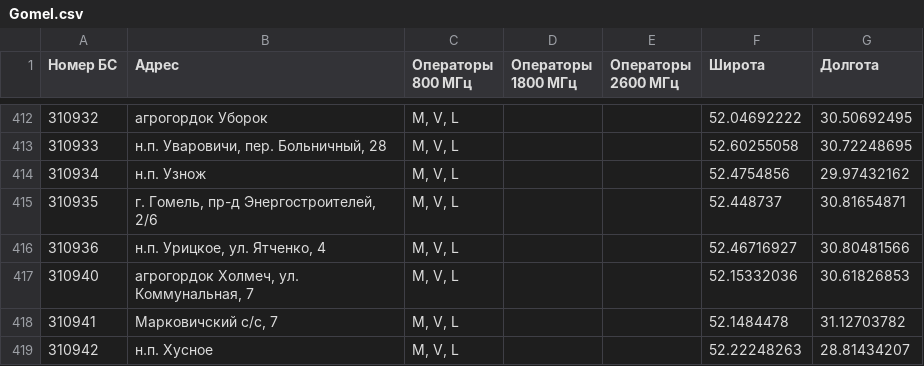
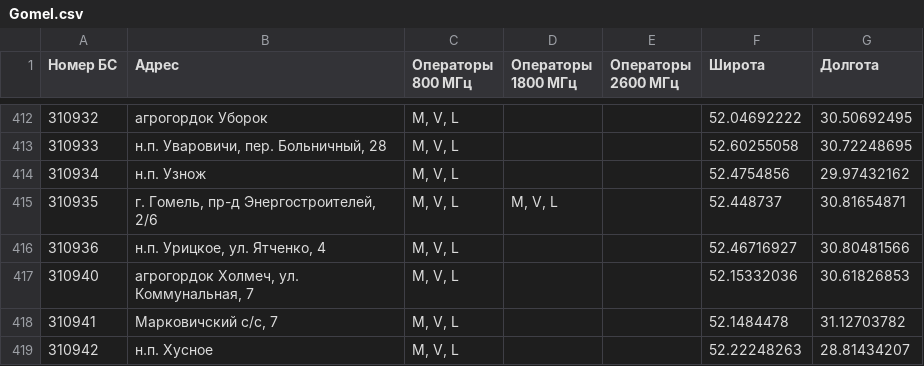
Before and after one commit to BYCellDatabase/beCloud, a CSV file: csv/Gomel.csv, drawn as a sheet; only a part is shown, gaps mark what is left out.

```diff
--- a/csv/Gomel.csv
+++ b/csv/Gomel.csv
@@ -414,3 +414,3 @@
 310934,н.п. Узнож,"M, V, L",,,52.4754856,29.97432162
-310935,"г. Гомель, пр-д Энергостроителей, 2/6","M, V, L",,,52.448737,30.81654871
+310935,"г. Гомель, пр-д Энергостроителей, 2/6","M, V, L","M, V, L",,52.448737,30.81654871
 310936,"н.п. Урицкое, ул. Ятченко, 4","M, V, L",,,52.46716927,30.80481566
```
Also changed, not shown: csv/Grodno.csv, csv/Minsk.csv, 3 other files.
